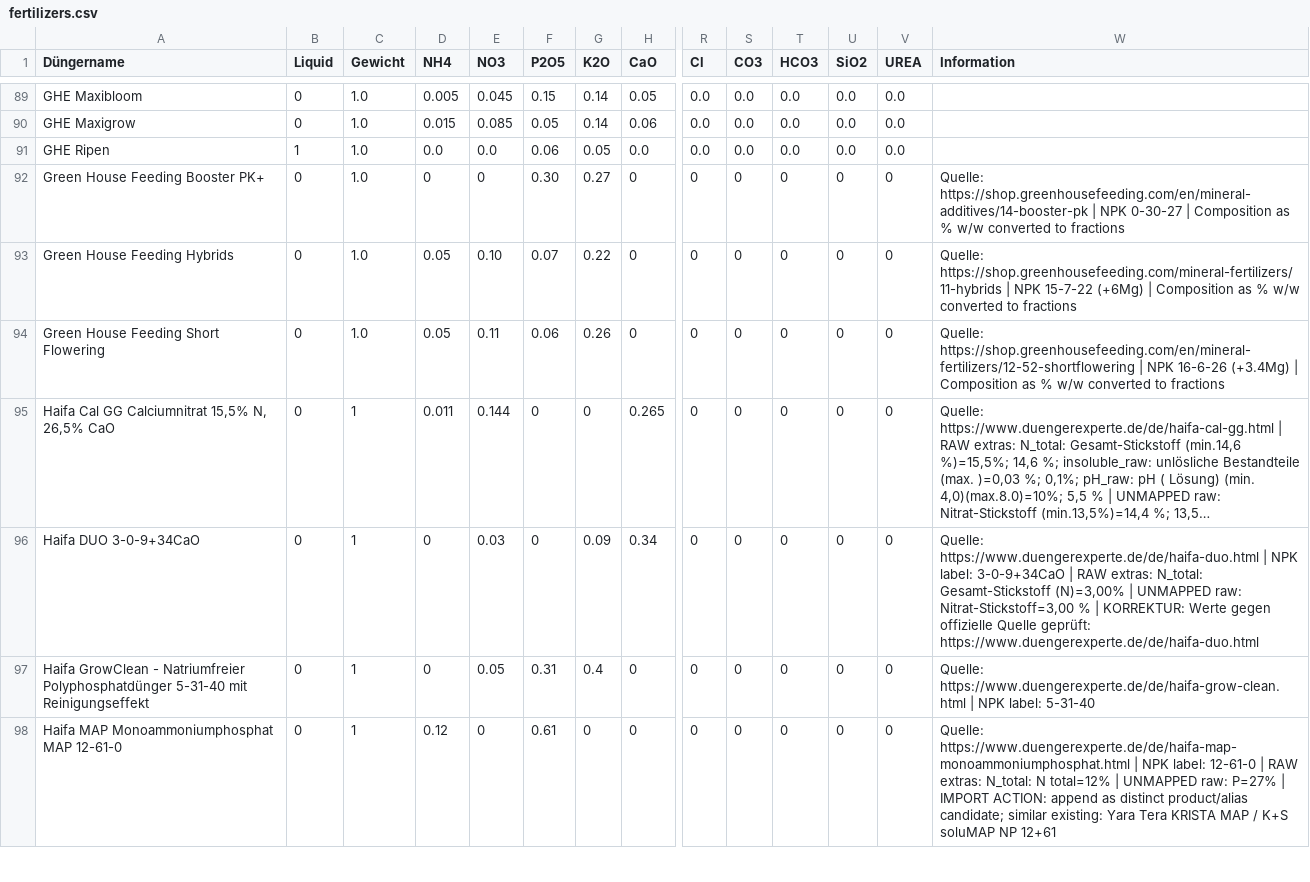
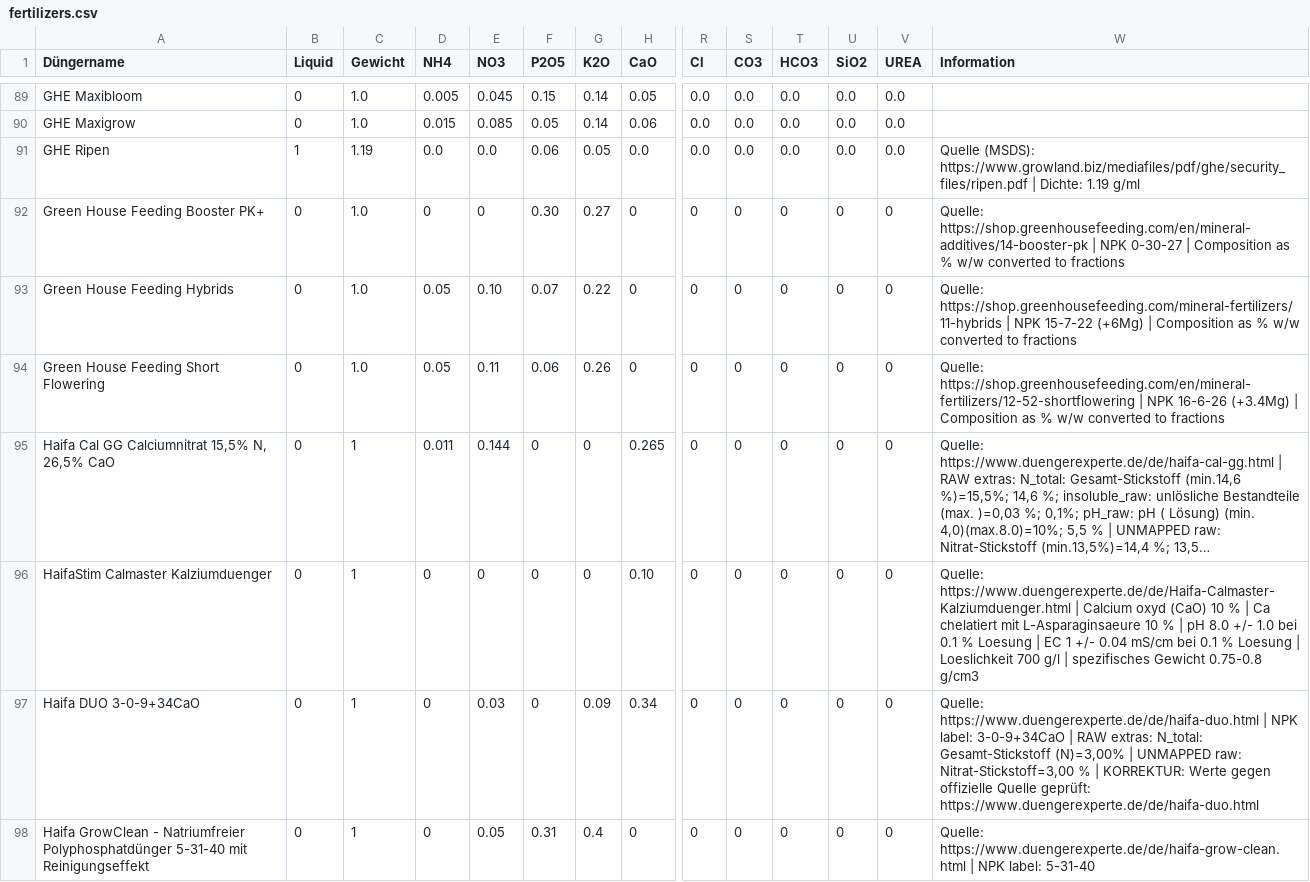
Before and after one commit to onethree7/Horticalc, a CSV file: data/fertilizers.csv, drawn as a sheet; only a part is shown, gaps mark what is left out; the shorter side is filled out with more unchanged rows; long unchanged cells end in …; rows hold the shown columns only; the diff covers the shown part only; the diff names each change by its address in the sheet, - before the commit and + after, or states it on an @@ line.

Commit message:
Refresh fertilizer densities and names

```diff
--- a/data/fertilizers.csv
+++ b/data/fertilizers.csv
-C91 (Gewicht): 1.0
+C91 (Gewicht): 1.19
-W91 (Information): (empty)
+W91 (Information): Quelle (MSDS): https://www.growland.biz/mediafiles/pdf/ghe/security_files/ripen.pdf | Dichte: 1.19 g/ml
+row 96: HaifaStim Calmaster Kalziumduenger | 0 | 1 | 0 | 0 | 0 | 0 | 0.10 | 0 | 0 | 0 | 0 | 0 | Quelle: https://www.duengerexperte.de/de/Haifa-Calmaster-Kalziumduenger.html | Calcium oxyd (CaO) 10 % | Ca chelatiert mit L-Asparaginsaeure 10 % | pH 8.0 +/- 1.0 bei 0.1 % Loesung | EC 1 +/- 0.04 mS/cm bei 0.1 % Loesung | Loeslichkeit 700 g/l | spezifisches Gewicht 0.75-0.8 g/cm3
```
Also changed, not shown: 1 added row and 15 edited cells elsewhere in this file, 2 other files.
